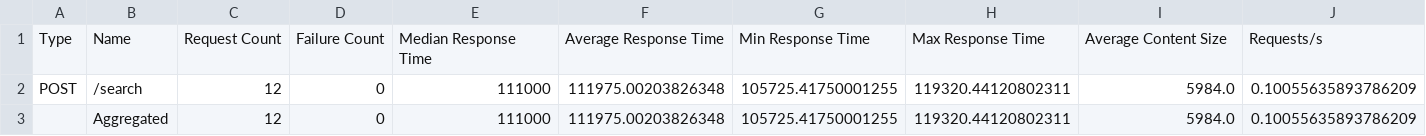
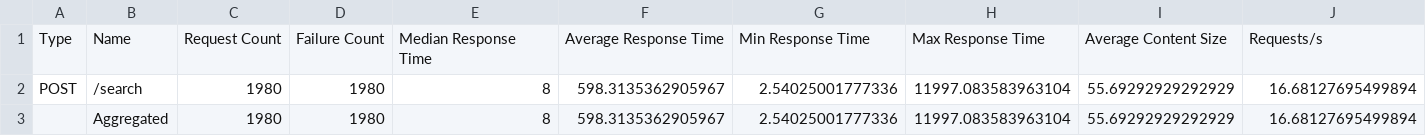
Before and after one commit to 2000023946/ORION, a CSV file: api-gateway/locust/baseline_results/100_users/locust_stats.csv, drawn as a sheet; only a part is shown; removed rows and columns are numbered as before the commit, all else as after; rows hold the shown columns only; the diff covers the shown part only; the diff names each change by its address in the sheet, - before the commit and + after, or states it on an @@ line.

```diff
--- a/api-gateway/locust/baseline_results/100_users/locust_stats.csv
+++ b/api-gateway/locust/baseline_results/100_users/locust_stats.csv
-C2: 12
+C2: 1980
-D2: 0
+D2: 1980
-E2: 111000
+E2: 8
-F2: 111975.00203826348
+F2: 598.3135362905967
-G2: 105725.41750001255
+G2: 2.54025001777336
-H2: 119320.44120802311
+H2: 11997.083583963104
-I2: 5984.0
+I2: 55.69292929292929
-J2: 0.10055635893786209
+J2: 16.68127695499894
-row 3:  | Aggregated | 12 | 0 | 111000 | 111975.00203826348 | 105725.41750001255 | 119320.44120802311 | 5984.0 | 0.10055635893786209
+row 3:  | Aggregated | 1980 | 1980 | 8 | 598.3135362905967 | 2.54025001777336 | 11997.083583963104 | 55.69292929292929 | 16.68127695499894
```
Also changed, not shown: 12 edited cells elsewhere in this file, api-gateway/locust/baseline_results/250_users/locust_stats.csv, api-gateway/locust/baseline_results/250_users/prometheus_metrics.csv, 20 other files.
